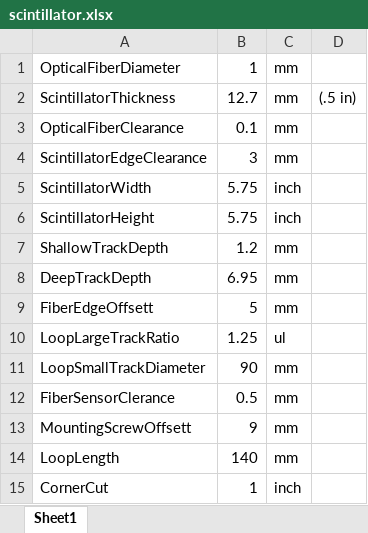
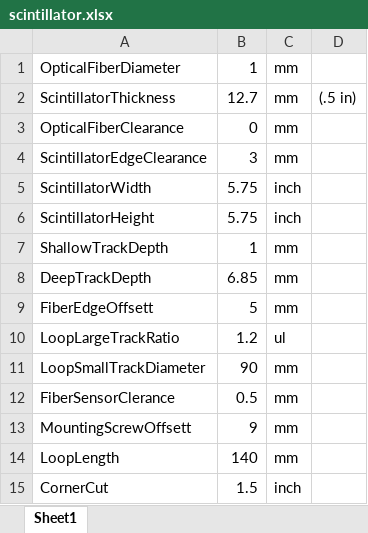
Before and after one commit to muonTelescope/scintillatorPanel, an Excel workbook: scintillator.xlsx, sheet Sheet1, drawn as a sheet; values as stored, in another font and other column widths than the file's, no borders; the diff names each change by its address in the sheet, - before the commit and + after, or states it on an @@ line.

```diff
--- a/scintillator.xlsx (sheet Sheet1)
+++ b/scintillator.xlsx (sheet Sheet1)
-B3: 0.1
+B3: 0
-B7: 1.2
+B7: 1
-B8: 6.95
+B8: 6.85
-B10: 1.25
+B10: 1.2
-B15: 1
+B15: 1.5
```
Also changed, not shown: 9 other files.
